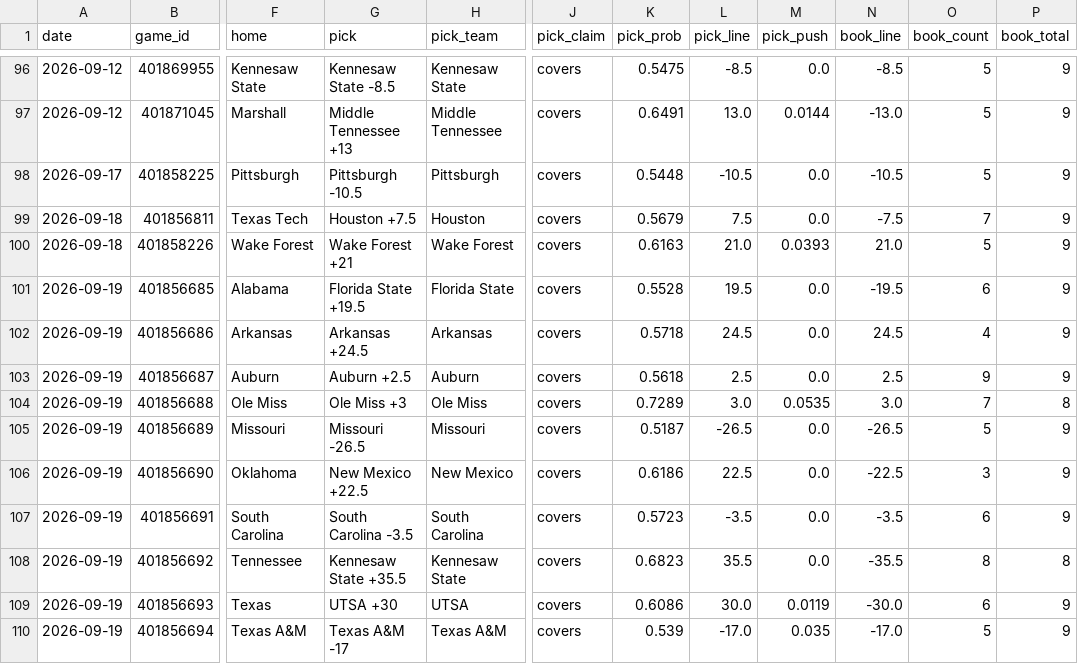
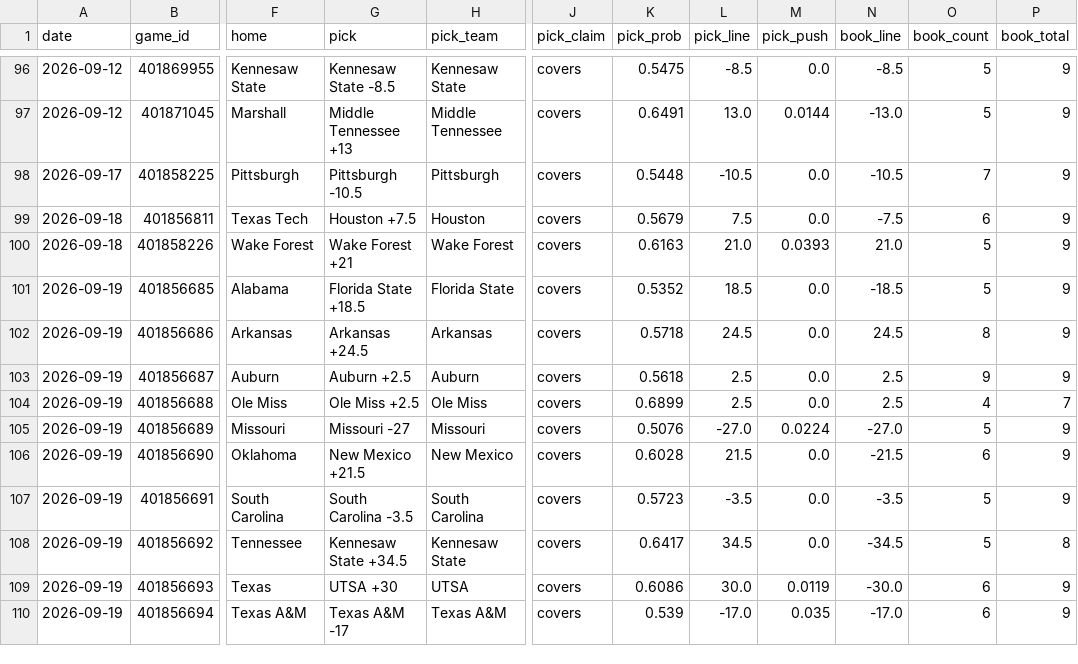
Before and after one commit to azcal/mbm-ncaaf, a CSV file: logs/picks.csv, drawn as a sheet; only a part is shown, gaps mark what is left out; the diff covers the shown part only; the diff names each change by its address in the sheet, - before the commit and + after, or states it on an @@ line.

```diff
--- a/logs/picks.csv
+++ b/logs/picks.csv
-O98 (book_count): 5
+O98 (book_count): 7
-O99 (book_count): 7
+O99 (book_count): 6
-G101 (pick): Florida State +19.5
+G101 (pick): Florida State +18.5
-K101 (pick_prob): 0.5528
+K101 (pick_prob): 0.5352
-L101 (pick_line): 19.5
+L101 (pick_line): 18.5
-N101 (book_line): -19.5
+N101 (book_line): -18.5
-O101 (book_count): 6
+O101 (book_count): 5
-O102 (book_count): 4
+O102 (book_count): 8
-G104 (pick): Ole Miss +3
+G104 (pick): Ole Miss +2.5
-K104 (pick_prob): 0.7289
+K104 (pick_prob): 0.6899
-L104 (pick_line): 3.0
+L104 (pick_line): 2.5
-M104 (pick_push): 0.0535
+M104 (pick_push): 0.0
-N104 (book_line): 3.0
+N104 (book_line): 2.5
-O104 (book_count): 7
+O104 (book_count): 4
-P104 (book_total): 8
+P104 (book_total): 7
-G105 (pick): Missouri -26.5
+G105 (pick): Missouri -27
-K105 (pick_prob): 0.5187
+K105 (pick_prob): 0.5076
-L105 (pick_line): -26.5
+L105 (pick_line): -27.0
-M105 (pick_push): 0.0
+M105 (pick_push): 0.0224
-N105 (book_line): -26.5
+N105 (book_line): -27.0
-G106 (pick): New Mexico +22.5
+G106 (pick): New Mexico +21.5
-K106 (pick_prob): 0.6186
+K106 (pick_prob): 0.6028
-L106 (pick_line): 22.5
+L106 (pick_line): 21.5
-N106 (book_line): -22.5
+N106 (book_line): -21.5
-O106 (book_count): 3
+O106 (book_count): 6
-O107 (book_count): 6
+O107 (book_count): 5
-G108 (pick): Kennesaw State +35.5
+G108 (pick): Kennesaw State +34.5
-K108 (pick_prob): 0.6823
+K108 (pick_prob): 0.6417
-L108 (pick_line): 35.5
+L108 (pick_line): 34.5
-N108 (book_line): -35.5
+N108 (book_line): -34.5
-O108 (book_count): 8
+O108 (book_count): 5
-O110 (book_count): 5
+O110 (book_count): 6
```
Also changed, not shown: 89 edited cells elsewhere in this file, logs/predictions.csv, 2 other files.
